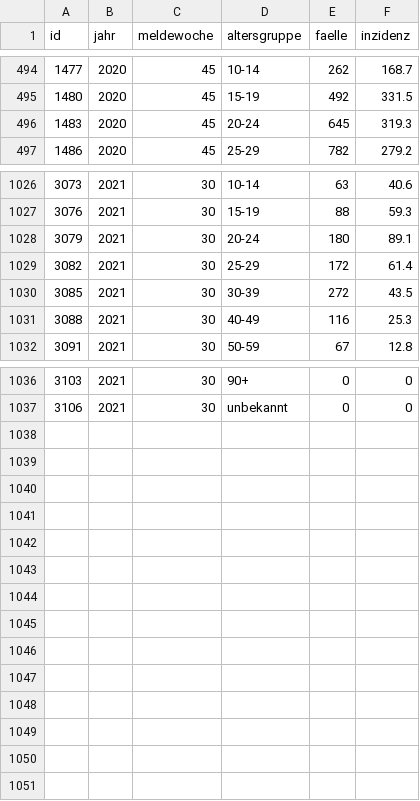
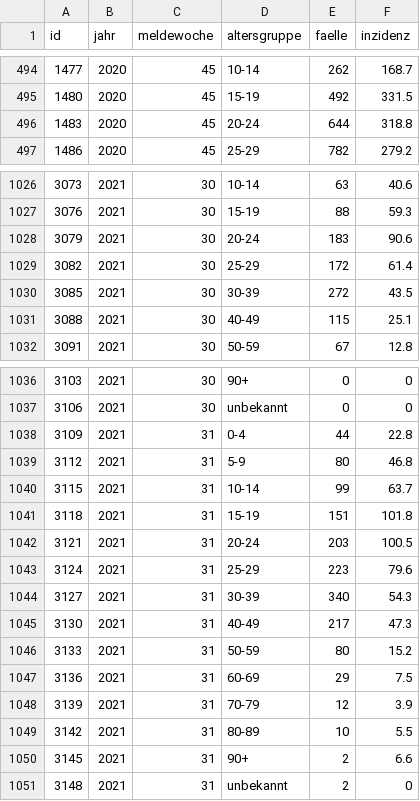
Before and after one commit to MarkusH/covid19-berlin, a CSV file: data/7-day-incidence.csv, drawn as a sheet; only a part is shown, gaps mark what is left out.

```diff
--- a/data/7-day-incidence.csv
+++ b/data/7-day-incidence.csv
@@ -495,3 +495,3 @@ id;jahr;meldewoche;altersgruppe;faelle;inzidenz
 1480;2020;45;15-19;492;331.5
-1483;2020;45;20-24;645;319.3
+1483;2020;45;20-24;644;318.8
 1486;2020;45;25-29;782;279.2
@@ -1027,6 +1027,6 @@ id;jahr;meldewoche;altersgruppe;faelle;inzidenz
 3076;2021;30;15-19;88;59.3
-3079;2021;30;20-24;180;89.1
+3079;2021;30;20-24;183;90.6
 3082;2021;30;25-29;172;61.4
 3085;2021;30;30-39;272;43.5
-3088;2021;30;40-49;116;25.3
+3088;2021;30;40-49;115;25.1
 3091;2021;30;50-59;67;12.8
@@ -1037 +1037,15 @@ id;jahr;meldewoche;altersgruppe;faelle;inzidenz
 3106;2021;30;unbekannt;0;0
+3109;2021;31;0-4;44;22.8
+3112;2021;31;5-9;80;46.8
+3115;2021;31;10-14;99;63.7
+3118;2021;31;15-19;151;101.8
+3121;2021;31;20-24;203;100.5
+3124;2021;31;25-29;223;79.6
+3127;2021;31;30-39;340;54.3
+3130;2021;31;40-49;217;47.3
+3133;2021;31;50-59;80;15.2
+3136;2021;31;60-69;29;7.5
+3139;2021;31;70-79;12;3.9
+3142;2021;31;80-89;10;5.5
+3145;2021;31;90+;2;6.6
+3148;2021;31;unbekannt;2;0
```
Also changed, not shown: data/daily-indicators.csv, data/daily-numbers.csv.
